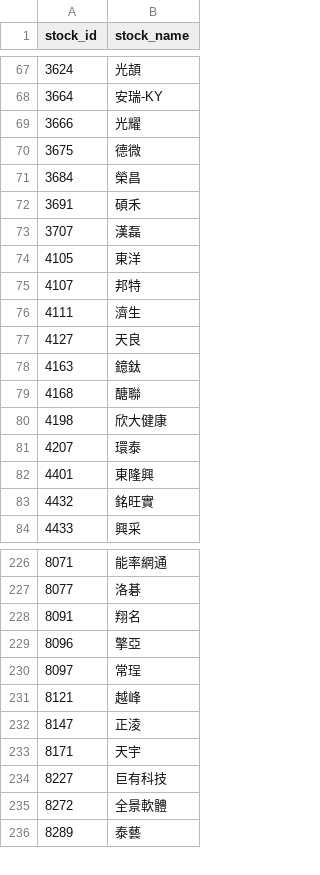
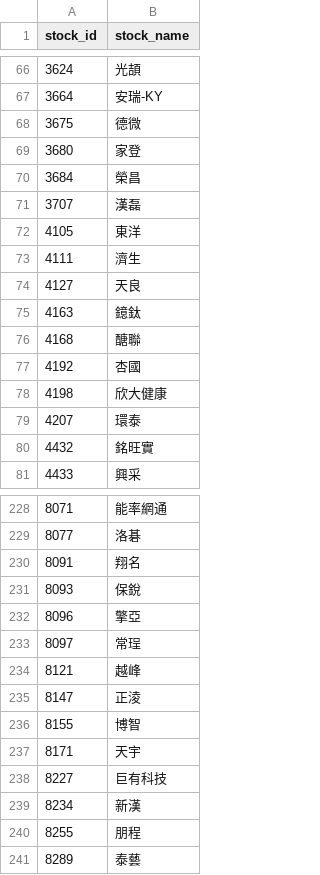
Before and after one commit to bichcs5566-alt/V204-app, a CSV file: stock_name_map.csv, drawn as a sheet; only a part is shown, gaps mark what is left out; removed rows and columns are numbered as before the commit, all else as after; the diff covers the shown part only; the diff names each change by its address in the sheet, - before the commit and + after, or states it on an @@ line.

```diff
--- a/stock_name_map.csv
+++ b/stock_name_map.csv
-row 69: 3666 | 光耀
+row 69: 3680 | 家登
-row 72: 3691 | 碩禾
-row 75: 4107 | 邦特
+row 77: 4192 | 杏國
-row 82: 4401 | 東隆興
+row 231: 8093 | 保銳
+row 236: 8155 | 博智
-row 235: 8272 | 全景軟體
+row 239: 8234 | 新漢
+row 240: 8255 | 朋程
```
Also changed, not shown: 34 added rows and 34 removed rows elsewhere in this file, mobile_dashboard_v1/data/selection_debug.csv, mobile_dashboard_v1/data/stock_name_map.csv, 52 other files.
